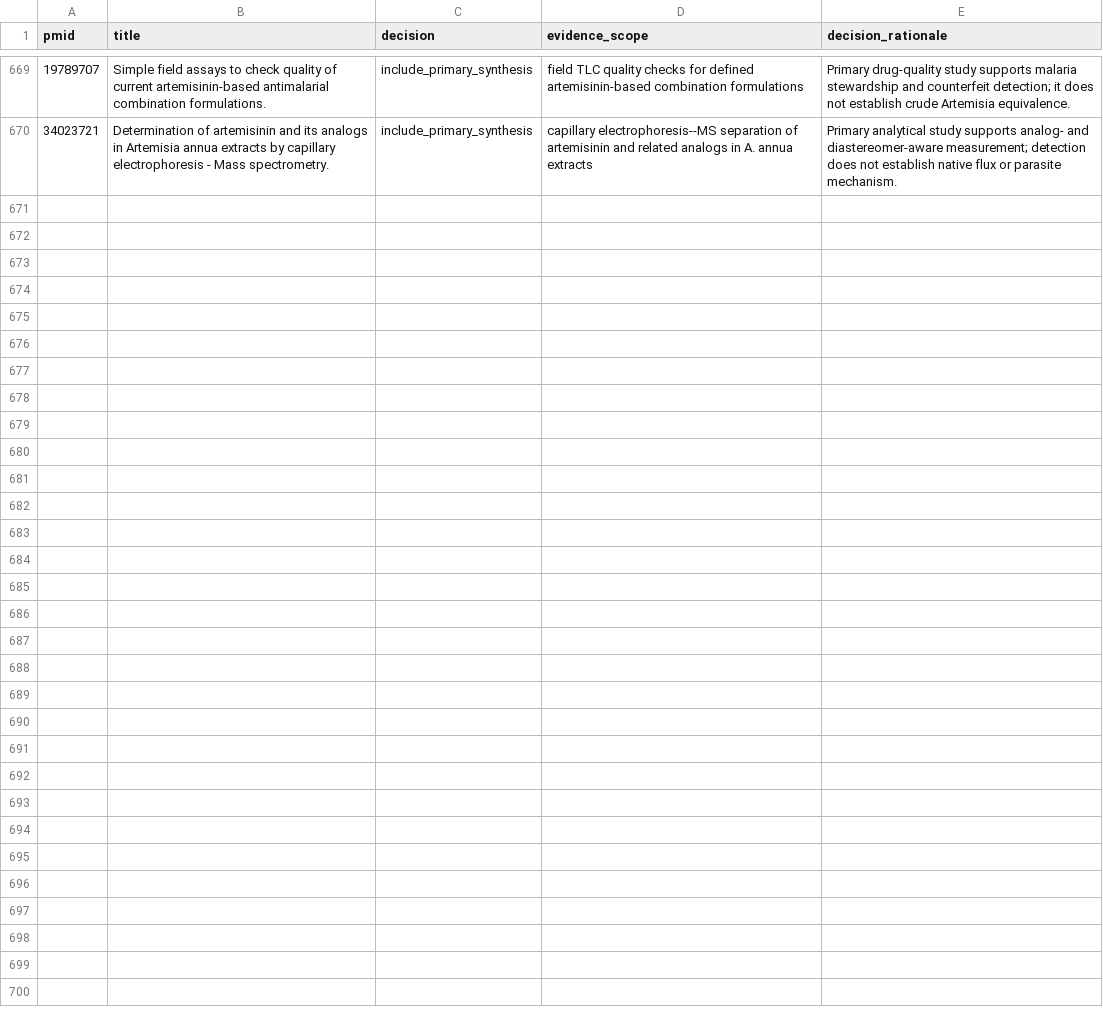
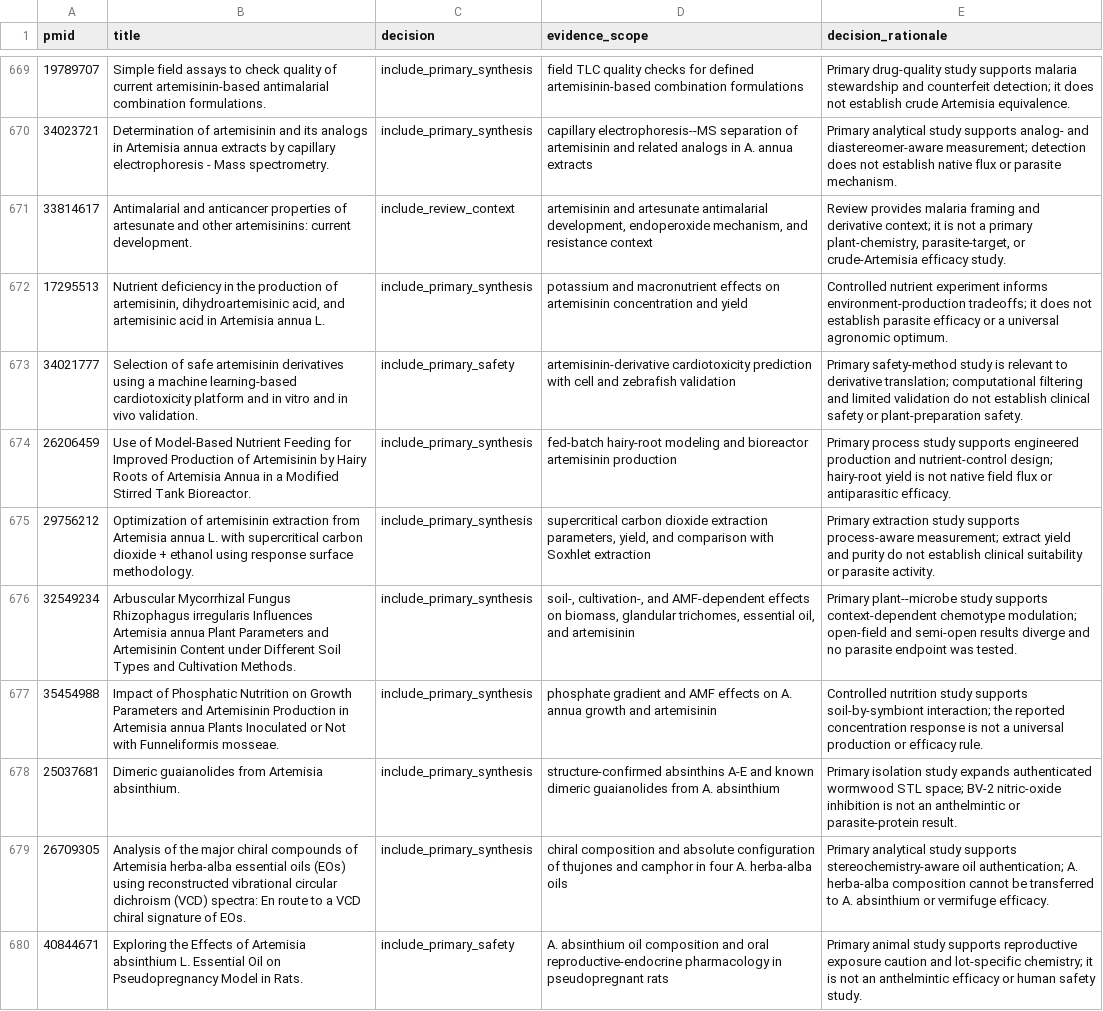
Before and after one commit to dcmcshan/artemisia, a CSV file: manuscript/manual-screening-decisions.csv, drawn as a sheet; only a part is shown, gaps mark what is left out.

Commit message:
Expand Artemisia production and wormwood evidence

```diff
--- a/manuscript/manual-screening-decisions.csv
+++ b/manuscript/manual-screening-decisions.csv
@@ -670 +670,11 @@ pmid,title,decision,evidence_scope,decision_rationale
 34023721,"Determination of artemisinin and its analogs in Artemisia annua extracts by capillary electrophoresis - Mass spectrometry.",include_primary_synthesis,"capillary electrophoresis--MS separation of artemisinin and related analogs in A. annua extracts","Primary analytical study supports analog- and diastereomer-aware measurement; detection does not establish native flux or parasite mechanism."
+33814617,"Antimalarial and anticancer properties of artesunate and other artemisinins: current development.",include_review_context,"artemisinin and artesunate antimalarial development, endoperoxide mechanism, and resistance context","Review provides malaria framing and derivative context; it is not a primary plant-chemistry, parasite-target, or crude-Artemisia efficacy study."
+17295513,"Nutrient deficiency in the production of artemisinin, dihydroartemisinic acid, and artemisinic acid in Artemisia annua L.",include_primary_synthesis,"potassium and macronutrient effects on artemisinin concentration and yield","Controlled nutrient experiment informs environment-production tradeoffs; it does not establish parasite efficacy or a universal agronomic optimum."
+34021777,"Selection of safe artemisinin derivatives using a machine learning-based cardiotoxicity platform and in vitro and in vivo validation.",include_primary_safety,"artemisinin-derivative cardiotoxicity prediction with cell and zebrafish validation","Primary safety-method study is relevant to derivative translation; computational filtering and limited validation do not establish clinical safety or plant-preparation safety."
+26206459,"Use of Model-Based Nutrient Feeding for Improved Production of Artemisinin by Hairy Roots of Artemisia Annua in a Modified Stirred Tank Bioreactor.",include_primary_synthesis,"fed-batch hairy-root modeling and bioreactor artemisinin production","Primary process study supports engineered production and nutrient-control design; hairy-root yield is not native field flux or antiparasitic efficacy."
+29756212,"Optimization of artemisinin extraction from Artemisia annua L. with supercritical carbon dioxide + ethanol using response surface methodology.",include_primary_synthesis,"supercritical carbon dioxide extraction parameters, yield, and comparison with Soxhlet extraction","Primary extraction study supports process-aware measurement; extract yield and purity do not establish clinical suitability or parasite activity."
+32549234,"Arbuscular Mycorrhizal Fungus Rhizophagus irregularis Influences Artemisia annua Plant Parameters and Artemisinin Content under Different Soil Types and Cultivation Methods.",include_primary_synthesis,"soil-, cultivation-, and AMF-dependent effects on biomass, glandular trichomes, essential oil, and artemisinin","Primary plant--microbe study supports context-dependent chemotype modulation; open-field and semi-open results diverge and no parasite endpoint was tested."
+35454988,"Impact of Phosphatic Nutrition on Growth Parameters and Artemisinin Production in Artemisia annua Plants Inoculated or Not with Funneliformis mosseae.",include_primary_synthesis,"phosphate gradient and AMF effects on A. annua growth and artemisinin","Controlled nutrition study supports soil-by-symbiont interaction; the reported concentration response is not a universal production or efficacy rule."
+25037681,"Dimeric guaianolides from Artemisia absinthium.",include_primary_synthesis,"structure-confirmed absinthins A-E and known dimeric guaianolides from A. absinthium","Primary isolation study expands authenticated wormwood STL space; BV-2 nitric-oxide inhibition is not an anthelmintic or parasite-protein result."
+26709305,"Analysis of the major chiral compounds of Artemisia herba-alba essential oils (EOs) using reconstructed vibrational circular dichroism (VCD) spectra: En route to a VCD chiral signature of EOs.",include_primary_synthesis,"chiral composition and absolute configuration of thujones and camphor in four A. herba-alba oils","Primary analytical study supports stereochemistry-aware oil authentication; A. herba-alba composition cannot be transferred to A. absinthium or vermifuge efficacy."
+40844671,"Exploring the Effects of Artemisia absinthium L. Essential Oil on Pseudopregnancy Model in Rats.",include_primary_safety,"A. absinthium oil composition and oral reproductive-endocrine pharmacology in pseudopregnant rats","Primary animal study supports reproductive exposure caution and lot-specific chemistry; it is not an anthelmintic efficacy or human safety study."
```
Also changed, not shown: manuscript/claim-audit.csv, manuscript/evidence-matrix.csv, 9 other files.
